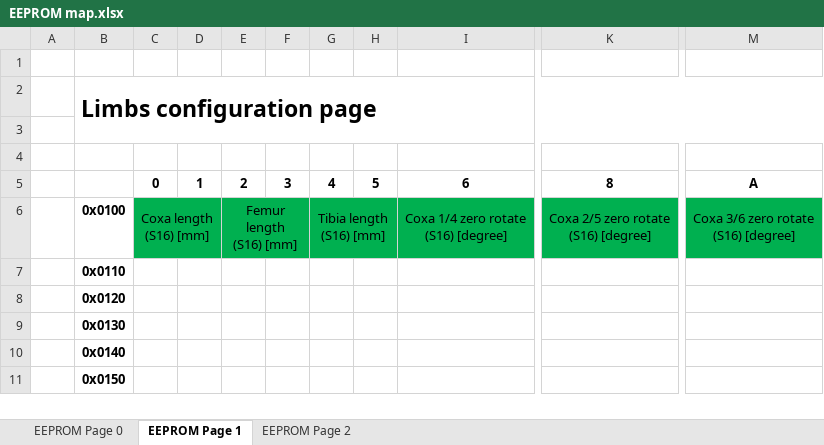
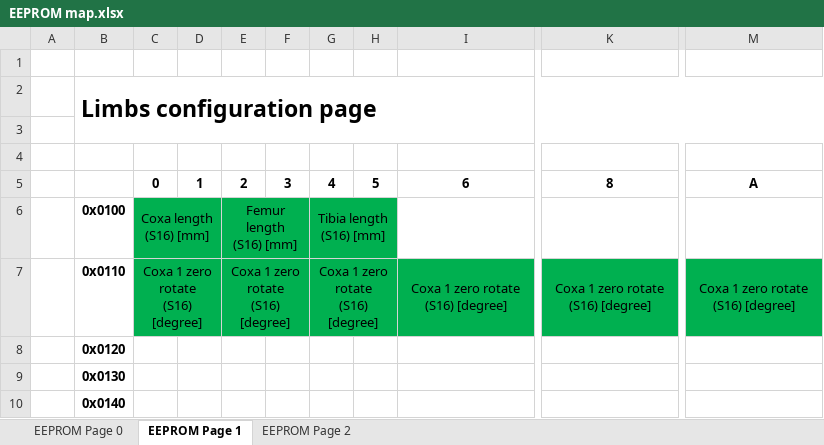
Before and after one commit to NeoProg2013/AIWM_hexapod, an Excel workbook: docs/EEPROM map.xlsx, sheet EEPROM Page 1, drawn as a sheet; only a part is shown, gaps mark what is left out; the shorter side is filled out with more unchanged rows; values as stored, in another font and other column widths than the file's, no borders; removed rows and columns are numbered as before the commit, all else as after; rows hold the shown columns only; ↵ is a line break in a cell; the diff names each change by its address in the sheet, - before the commit and + after, or states it on an @@ line.

```diff
--- a/docs/EEPROM map.xlsx (sheet EEPROM Page 1)
+++ b/docs/EEPROM map.xlsx (sheet EEPROM Page 1)
+row 6:  | 0x0100 | Coxa length ↵ (S16) [mm] |  | Femur length ↵ (S16) [mm] |  | Tibia length ↵ (S16) [mm]
-B7: 0x0100
+B7: 0x0110
-C7: Coxa length ↵ (S16) [mm]
+C7: Coxa 1 zero rotate ↵ (S16) [degree]
-E7: Femur length ↵ (S16) [mm]
+E7: Coxa 1 zero rotate ↵ (S16) [degree]
-G7: Tibia length ↵ (S16) [mm]
+G7: Coxa 1 zero rotate ↵ (S16) [degree]
-I7: Coxa 1/4 zero rotate ↵ (S16) [degree]
+I7: Coxa 1 zero rotate ↵ (S16) [degree]
-K7: Coxa 2/5 zero rotate ↵ (S16) [degree]
+K7: Coxa 1 zero rotate ↵ (S16) [degree]
-M7: Coxa 3/6 zero rotate ↵ (S16) [degree]
+M7: Coxa 1 zero rotate ↵ (S16) [degree]
-row 7:  | 0x0110
```
Also changed, not shown: 52 other files.
